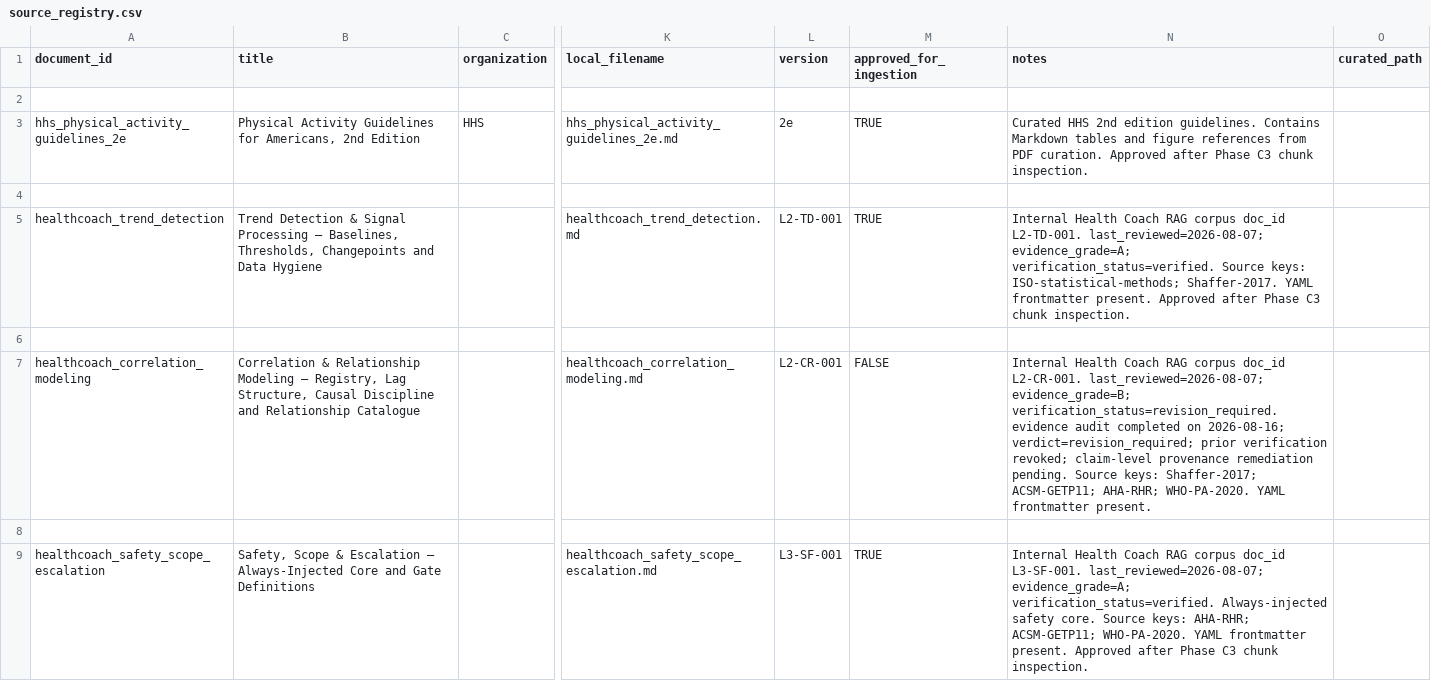
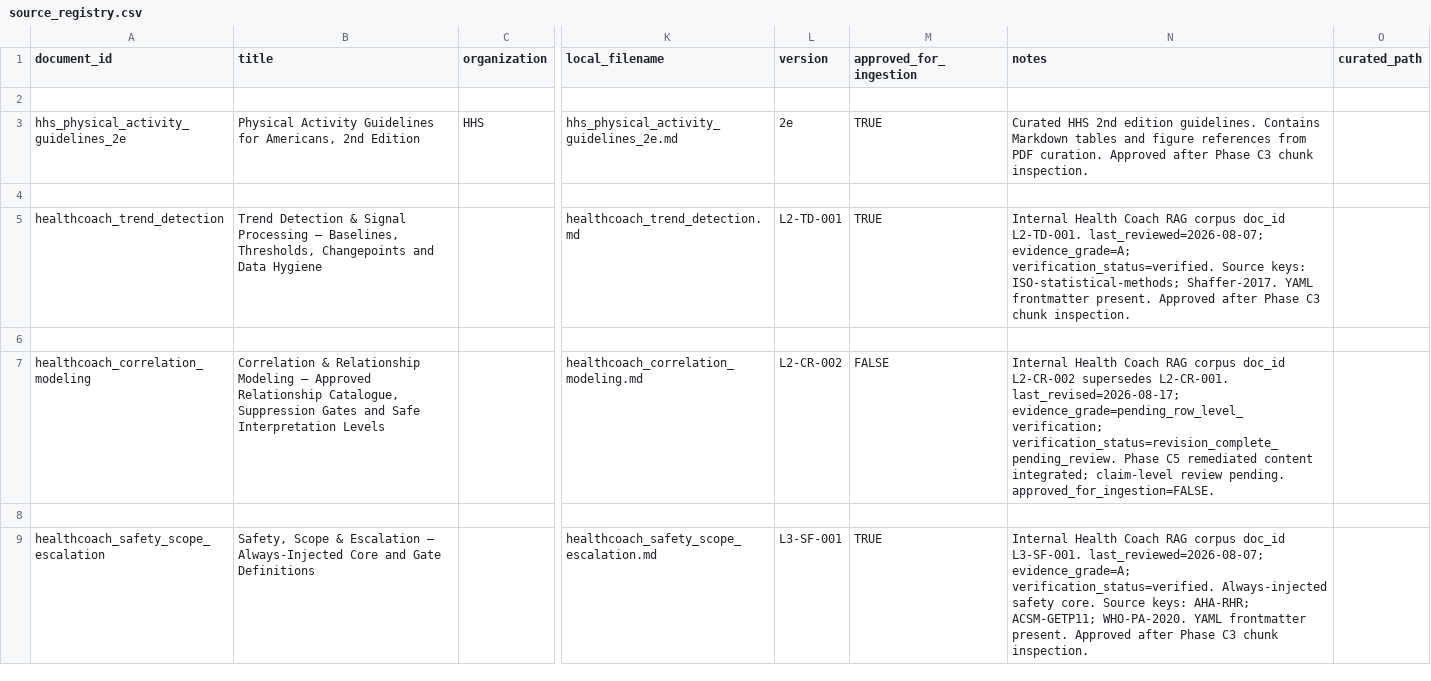
Before and after one commit to PiyuJagia/HealthCoachApp, a CSV file: knowledge/registry/source_registry.csv, drawn as a sheet; only a part is shown, gaps mark what is left out; the diff names each change by its address in the sheet, - before the commit and + after, or states it on an @@ line.

```diff
--- a/knowledge/registry/source_registry.csv
+++ b/knowledge/registry/source_registry.csv
-B7 (title): …Modeling — Registry, Lag Structure, Causal Discipline and Relationship Catalogue
+B7 (title): …Modeling — Approved Relationship Catalogue, Suppression Gates and Safe Interpretation Levels
-L7 (version): L2-CR-001
+L7 (version): L2-CR-002
-N7 (notes): …corpus doc_id L2-CR-001. last_reviewed=2026-08-07; evidence_grade=B; verification_status=revision_required. evidence audit completed on 2026-08-16; verdict=revision_required; prior verification revoked; claim-level provenance remediation pending. Source keys: Shaffer-2017; ACSM-GETP11; AHA-RHR; WHO-PA-2020. YAML frontmatter present.
+N7 (notes): …corpus doc_id L2-CR-002 supersedes L2-CR-001. last_revised=2026-08-17; evidence_grade=pending_row_level_verification; verification_status=revision_complete_pending_review. Phase C5 remediated content integrated; claim-level review pending. approved_for_ingestion=FALSE.
```
Also changed, not shown: knowledge/registry/claim_evidence_registry.csv, knowledge/registry/evidence_registry.csv, 13 other files.
